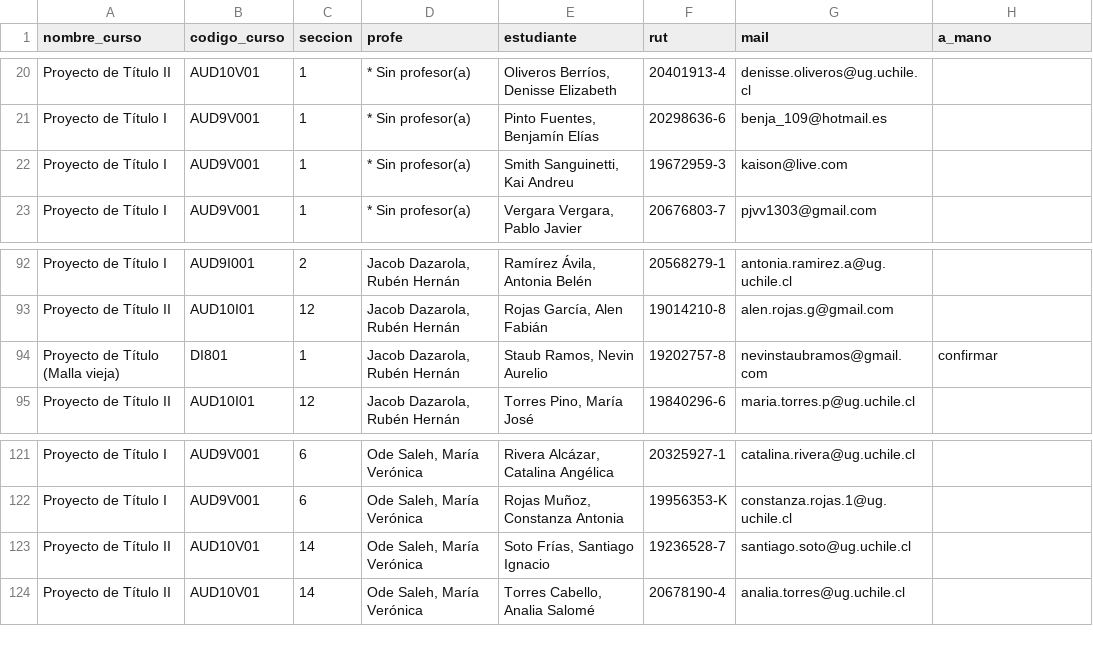
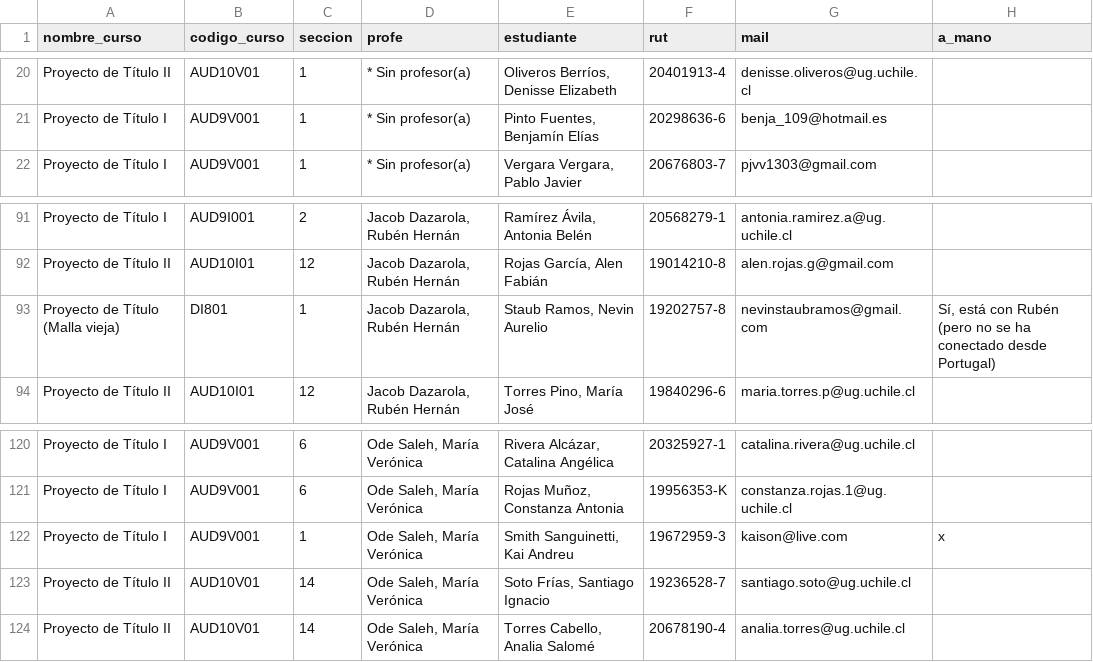
Before and after one commit to profesorfaco/cargas, a CSV file: manual.csv, drawn as a sheet; only a part is shown, gaps mark what is left out.

Commit message:
Add files via upload

```diff
--- a/manual.csv
+++ b/manual.csv
@@ -21,3 +21,2 @@ Proyecto de Título II,AUD10V01,1,* Sin profesor(a),"Oliveros Berríos, Denisse
 Proyecto de Título I,AUD9V001,1,* Sin profesor(a),"Pinto Fuentes, Benjamín Elías",20298636-6,benja_109@hotmail.es,
-Proyecto de Título I,AUD9V001,1,* Sin profesor(a),"Smith Sanguinetti, Kai Andreu",19672959-3,kaison@live.com,
 Proyecto de Título I,AUD9V001,1,* Sin profesor(a),"Vergara Vergara, Pablo Javier",20676803-7,pjvv1303@gmail.com,
@@ -93,3 +92,3 @@ Proyecto de Título I,AUD9I001,2,"Jacob Dazarola, Rubén Hernán","Ramírez Ávi
 Proyecto de Título II,AUD10I01,12,"Jacob Dazarola, Rubén Hernán","Rojas García, Alen Fabián",19014210-8,alen.rojas.g@gmail.com,
-Proyecto de Título (Malla vieja),DI801,1,"Jacob Dazarola, Rubén Hernán","Staub Ramos, Nevin Aurelio",19202757-8,nevinstaubramos@gmail.com,confirmar
+Proyecto de Título (Malla vieja),DI801,1,"Jacob Dazarola, Rubén Hernán","Staub Ramos, Nevin Aurelio",19202757-8,nevinstaubramos@gmail.com,"Sí, está con Rubén (pero no se ha conectado desde Portugal)"
 Proyecto de Título II,AUD10I01,12,"Jacob Dazarola, Rubén Hernán","Torres Pino, María José",19840296-6,maria.torres.p@ug.uchile.cl,
@@ -122,2 +121,3 @@ Proyecto de Título I,AUD9V001,6,"Ode Saleh, María Verónica","Rivera Alcázar,
 Proyecto de Título I,AUD9V001,6,"Ode Saleh, María Verónica","Rojas Muñoz, Constanza Antonia",19956353-K,constanza.rojas.1@ug.uchile.cl,
+Proyecto de Título I,AUD9V001,1,"Ode Saleh, María Verónica","Smith Sanguinetti, Kai Andreu",19672959-3,kaison@live.com,x
 Proyecto de Título II,AUD10V01,14,"Ode Saleh, María Verónica","Soto Frías, Santiago Ignacio",19236528-7,santiago.soto@ug.uchile.cl,
```
